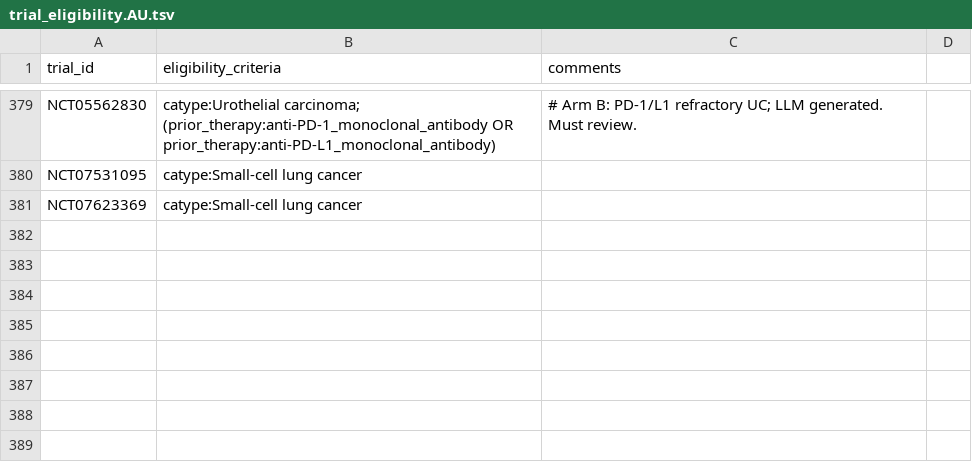
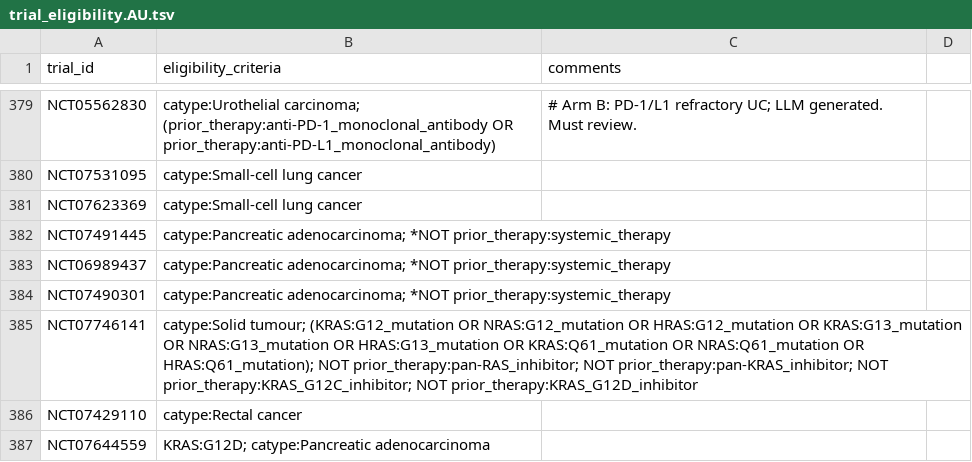
Before and after one commit to fpylin/POTTR, a TSV file: data/trial_eligibility.AU.tsv, drawn as a sheet; only a part is shown, gaps mark what is left out.

```diff
--- a/data/trial_eligibility.AU.tsv
+++ b/data/trial_eligibility.AU.tsv
@@ -381 +381,7 @@ NCT07531095	catype:Small-cell lung cancer
 NCT07623369	catype:Small-cell lung cancer
+NCT07491445	catype:Pancreatic adenocarcinoma; *NOT prior_therapy:systemic_therapy
+NCT06989437	catype:Pancreatic adenocarcinoma; *NOT prior_therapy:systemic_therapy
+NCT07490301	catype:Pancreatic adenocarcinoma; *NOT prior_therapy:systemic_therapy
+NCT07746141	catype:Solid tumour; (KRAS:G12_mutation OR NRAS:G12_mutation OR HRAS:G12_mutation OR KRAS:G13_mutation OR NRAS:G13_mutation OR HRAS:G13_mutation OR KRAS:Q61_mutation OR NRAS:Q61_mutation OR HRAS:Q61_mutation); NOT prior_therapy:pan-RAS_inhibitor; NOT prior_therapy:pan-KRAS_inhibitor; NOT prior_therapy:KRAS_G12C_inhibitor; NOT prior_therapy:KRAS_G12D_inhibitor
+NCT07429110	catype:Rectal cancer
+NCT07644559	KRAS:G12D; catype:Pancreatic adenocarcinoma
```
Also changed, not shown: data/TOPOGRAPH-master.tsv, data/trial_registry.AU.tsv, 4 other files.
